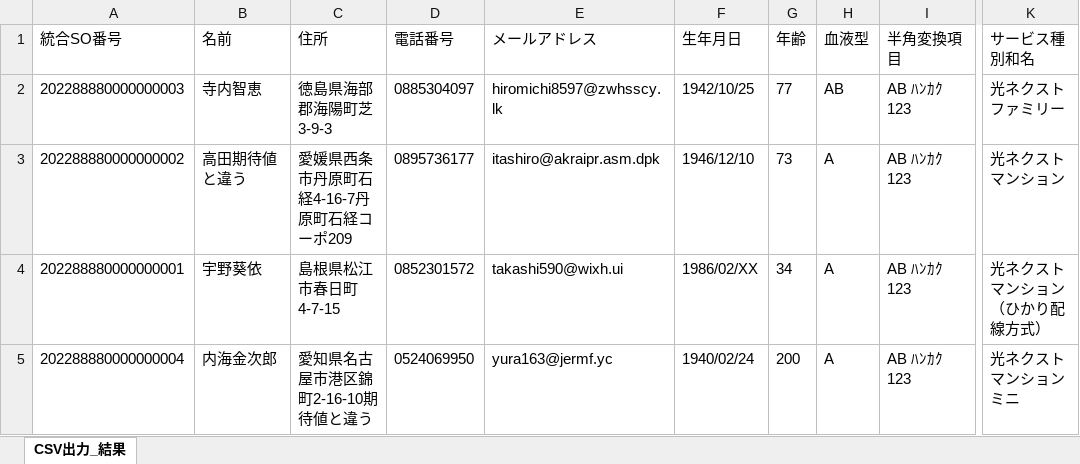
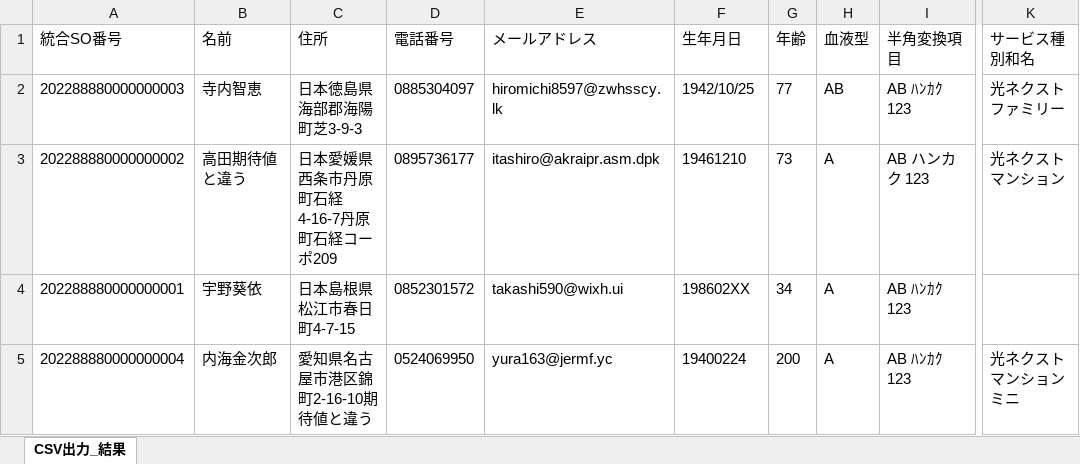
Before and after one commit to a-sakai-ghub/ITSupportShuhen, an Excel workbook: input2/CSV出力ツール用INPUT2.xlsx, sheet CSV出力_結果, drawn as a sheet; only a part is shown, gaps mark what is left out; values as stored, in another font and other column widths than the file's, no borders; the diff names each change by its address in the sheet, - before the commit and + after, or states it on an @@ line.

```diff
--- a/input2/CSV出力ツール用INPUT2.xlsx (sheet CSV出力_結果)
+++ b/input2/CSV出力ツール用INPUT2.xlsx (sheet CSV出力_結果)
-C2 (住所): 徳島県海部郡海陽町芝3-9-3
+C2 (住所): 日本徳島県海部郡海陽町芝3-9-3
-C3 (住所): 愛媛県西条市丹原町石経4-16-7丹原町石経コーポ209
+C3 (住所): 日本愛媛県西条市丹原町石経4-16-7丹原町石経コーポ209
-F3 (生年月日): 1946/12/10
+F3 (生年月日): 19461210
-I3 (半角変換項目): AB ﾊﾝｶｸ 123
+I3 (半角変換項目): AB ハンカク 123
-C4 (住所): 島根県松江市春日町4-7-15
+C4 (住所): 日本島根県松江市春日町4-7-15
-F4 (生年月日): 1986/02/XX
+F4 (生年月日): 198602XX
-K4 (サービス種別和名): 光ネクスト マンション（ひかり配線方式）
+K4 (サービス種別和名): (empty)
-F5 (生年月日): 1940/02/24
+F5 (生年月日): 19400224
```
Also changed, not shown: input1/CSV出力ツール用INPUT1.xlsx, 2 other files.
